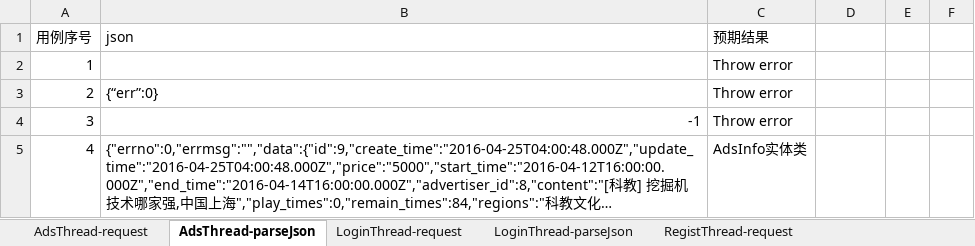
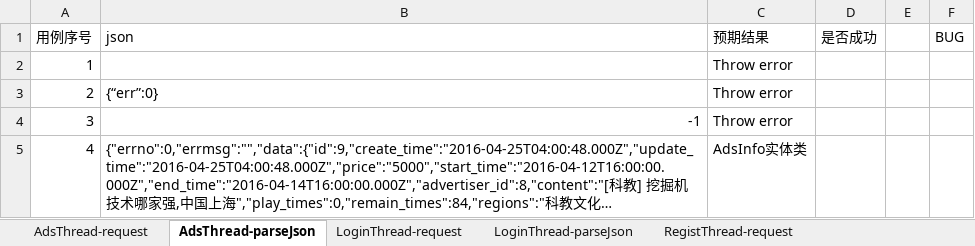
Before and after one commit to Ourobj-car-ad/car-ad-app-test, an Excel workbook: 单元测试文档/单元测试用例.xlsx, sheet AdsThread-parseJson, drawn as a sheet; long unchanged cells end in …; values as stored, in another font and other column widths than the file's, no borders; the diff names each change by its address in the sheet, - before the commit and + after, or states it on an @@ line.

```diff
--- a/单元测试文档/单元测试用例.xlsx (sheet AdsThread-parseJson)
+++ b/单元测试文档/单元测试用例.xlsx (sheet AdsThread-parseJson)
-D1: (empty)
+D1: 是否成功
-F1: (empty)
+F1: BUG
```
Also changed, not shown: sheet LoginThread-request, sheet RegistTread-parseJson, sheet AdsThread-request, sheet RegistThread-request, sheet LoginThread-parseJson.
